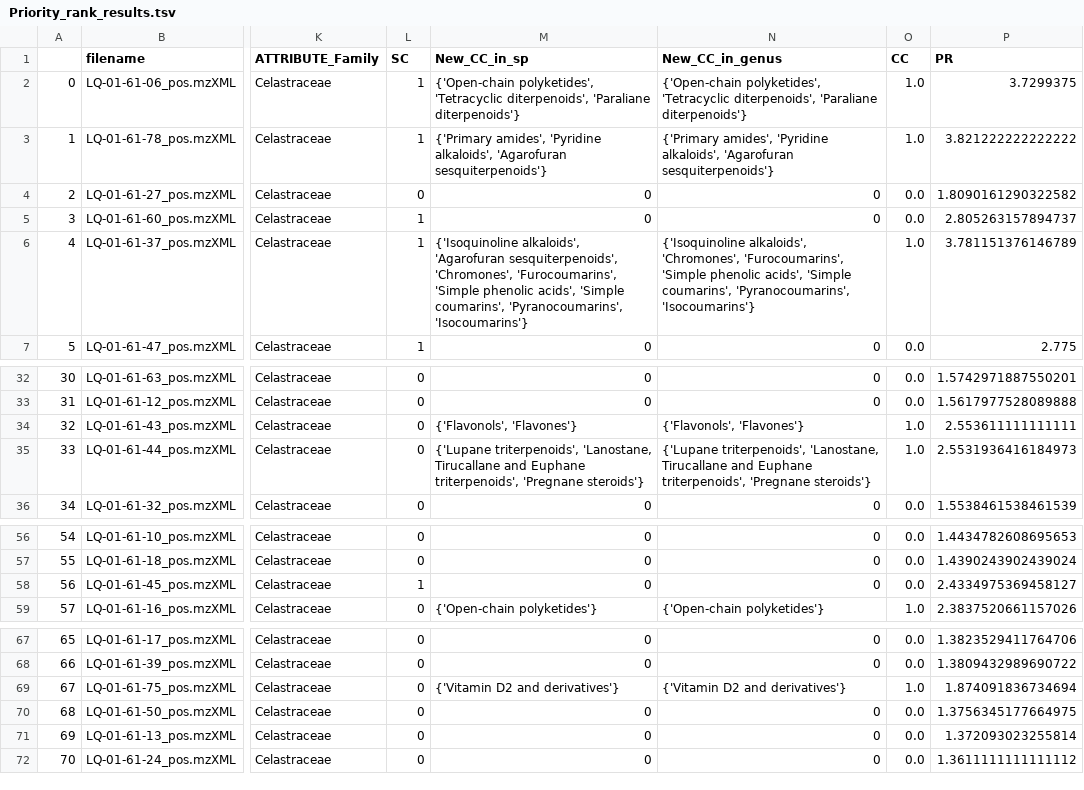
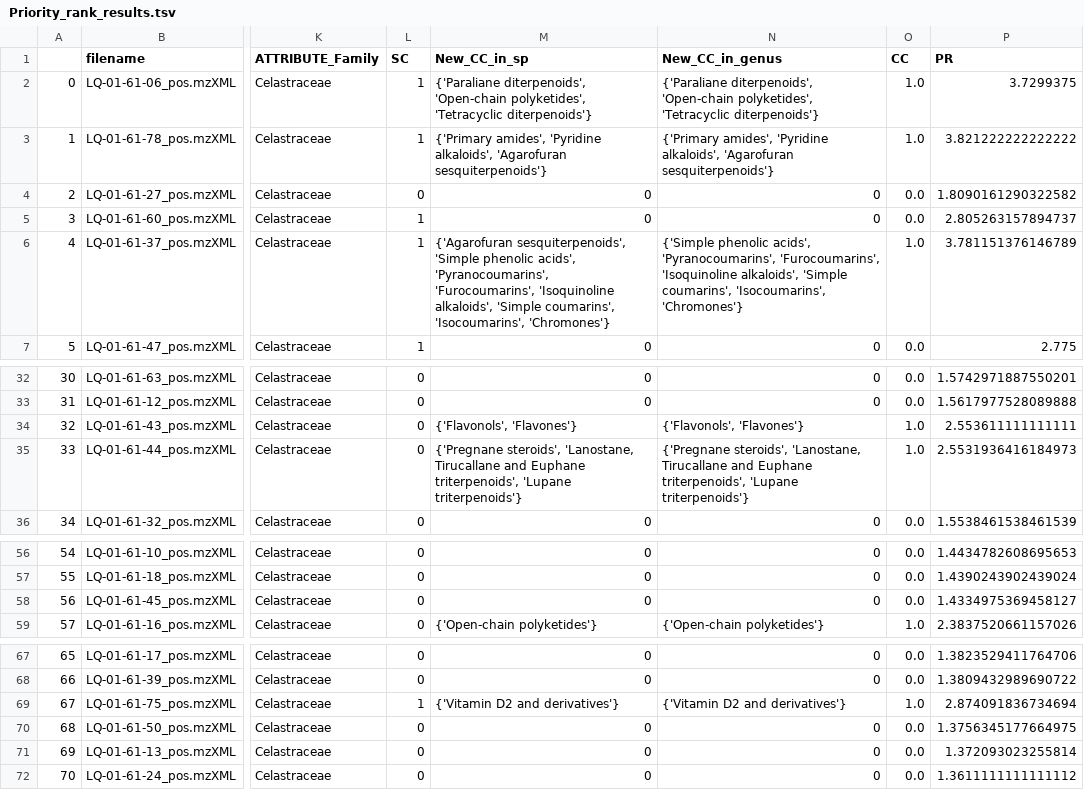
Before and after one commit to luigiquiros/inventa, a TSV file: data_out/Priority_rank_results.tsv, drawn as a sheet; only a part is shown, gaps mark what is left out; the diff covers the shown part only; the diff names each change by its address in the sheet, - before the commit and + after, or states it on an @@ line.

```diff
--- a/data_out/Priority_rank_results.tsv
+++ b/data_out/Priority_rank_results.tsv
-M2 (New_CC_in_sp): {'Open-chain polyketides', 'Tetracyclic diterpenoids', 'Paraliane diterpenoids'}
+M2 (New_CC_in_sp): {'Paraliane diterpenoids', 'Open-chain polyketides', 'Tetracyclic diterpenoids'}
-N2 (New_CC_in_genus): {'Open-chain polyketides', 'Tetracyclic diterpenoids', 'Paraliane diterpenoids'}
+N2 (New_CC_in_genus): {'Paraliane diterpenoids', 'Open-chain polyketides', 'Tetracyclic diterpenoids'}
-M6 (New_CC_in_sp): {'Isoquinoline alkaloids', 'Agarofuran sesquiterpenoids', 'Chromones', 'Furocoumarins', 'Simple phenolic acids', 'Simple coumarins', 'Pyranocoumarins', 'Isocoumarins'}
+M6 (New_CC_in_sp): {'Agarofuran sesquiterpenoids', 'Simple phenolic acids', 'Pyranocoumarins', 'Furocoumarins', 'Isoquinoline alkaloids', 'Simple coumarins', 'Isocoumarins', 'Chromones'}
-N6 (New_CC_in_genus): {'Isoquinoline alkaloids', 'Chromones', 'Furocoumarins', 'Simple phenolic acids', 'Simple coumarins', 'Pyranocoumarins', 'Isocoumarins'}
+N6 (New_CC_in_genus): {'Simple phenolic acids', 'Pyranocoumarins', 'Furocoumarins', 'Isoquinoline alkaloids', 'Simple coumarins', 'Isocoumarins', 'Chromones'}
-M35 (New_CC_in_sp): {'Lupane triterpenoids', 'Lanostane, Tirucallane and Euphane triterpenoids', 'Pregnane steroids'}
+M35 (New_CC_in_sp): {'Pregnane steroids', 'Lanostane, Tirucallane and Euphane triterpenoids', 'Lupane triterpenoids'}
-N35 (New_CC_in_genus): {'Lupane triterpenoids', 'Lanostane, Tirucallane and Euphane triterpenoids', 'Pregnane steroids'}
+N35 (New_CC_in_genus): {'Pregnane steroids', 'Lanostane, Tirucallane and Euphane triterpenoids', 'Lupane triterpenoids'}
-L58 (SC): 1
+L58 (SC): 0
-P58 (PR): 2.4334975369458127
+P58 (PR): 1.4334975369458127
-L69 (SC): 0
+L69 (SC): 1
-P69 (PR): 1.874091836734694
+P69 (PR): 2.874091836734694
```
Also changed, not shown: 15 edited cells elsewhere in this file, data_out/CC_results.tsv, data_out/PR_cyto_visualization.tsv, 3 other files.
